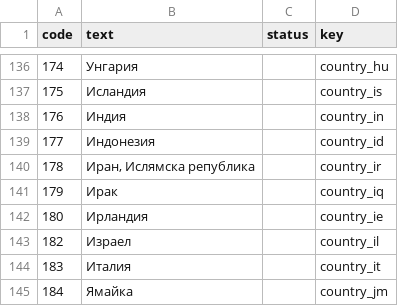
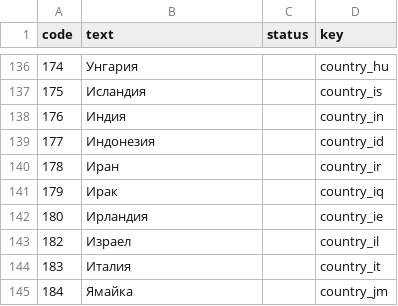
Before and after one commit to pharmaledgerassoc/LWA, a CSV file: lang-codes/reports/bg.csv, drawn as a sheet; only a part is shown, gaps mark what is left out.

```diff
--- a/lang-codes/reports/bg.csv
+++ b/lang-codes/reports/bg.csv
@@ -139,3 +139,3 @@ code,text,status,key
 177,Индонезия,,country_id
-178,"Иран, Ислямска република",,country_ir
+178,Иран,,country_ir
 179,Ирак,,country_iq
```
Also changed, not shown: lang-codes/reports/ar.csv, lang-codes/reports/el.csv, 55 other files.
